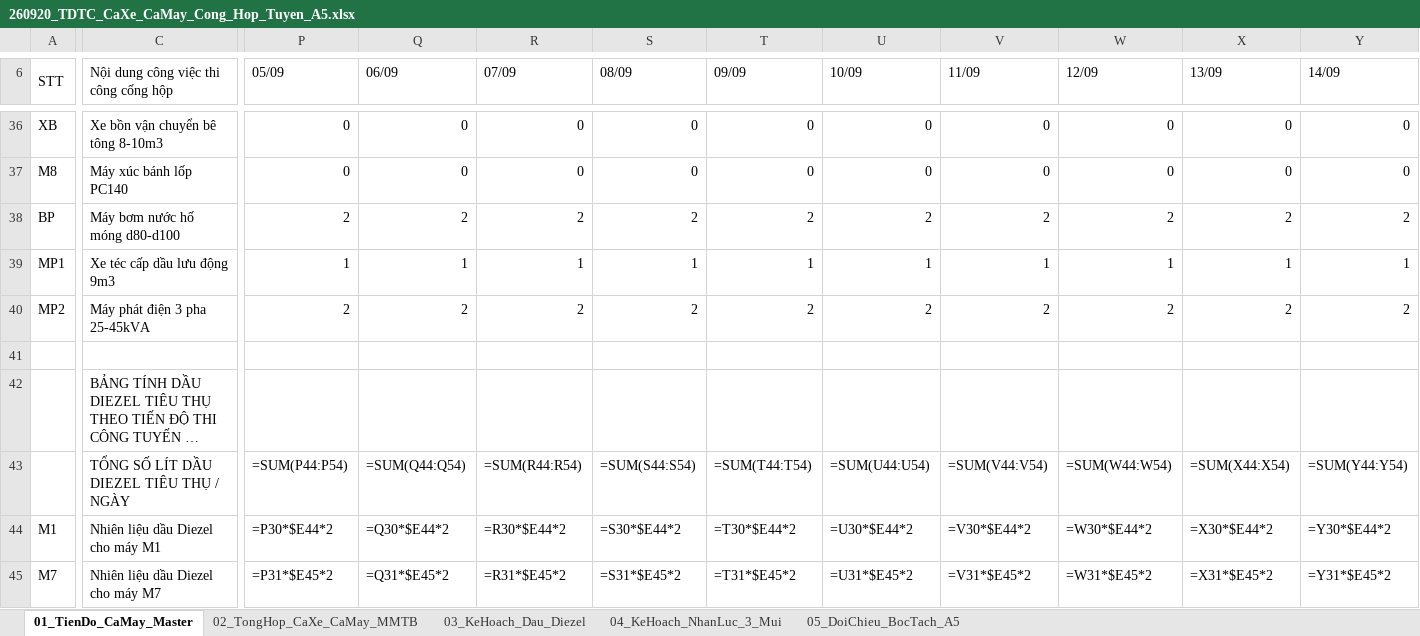
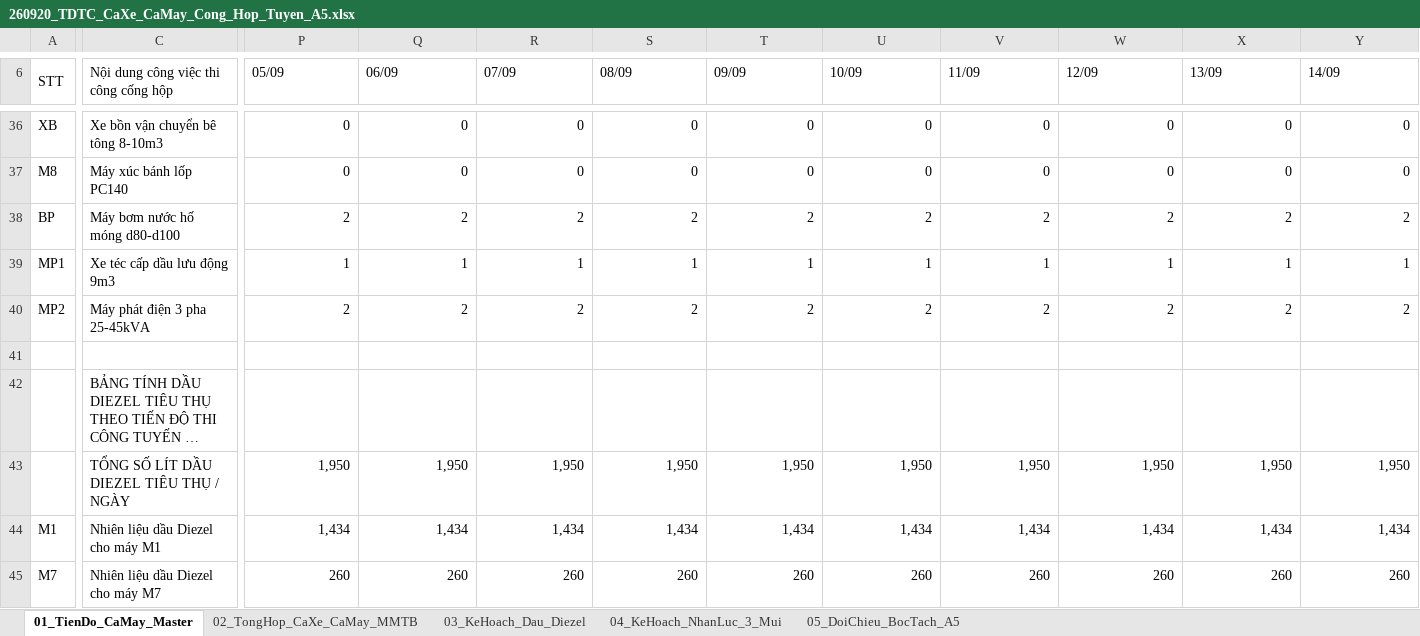
Before and after one commit to baotuhg/23HG-multiagent-system, an Excel workbook: examples/HO_SO_CONG_HOP_TUYEN_A5/HUB_VINA_ALPHA_05-09_12-11/HUB/03_HO_SO_THUC_CHIEN_HUB_AND_SPOKE_5_GOI_VE_TINH/GOI_E_EXECUTIVE_DASHBOARD/260920_TDTC_CaXe_CaMay_Cong_Hop_Tuyen_A5.xlsx, sheet 01_TienDo_CaMay_Master, drawn as a sheet; only a part is shown, gaps mark what is left out; long unchanged cells end in …; values as stored, in another font and other column widths than the file's, no cell formats; formulas without a stored value are shown as written; removed rows and columns are numbered as before the commit, all else as after; rows hold the shown columns only; the diff covers the shown part only; the diff names each change by its address in the sheet, - before the commit and + after, or states it on an @@ line.

```diff
--- a/examples/HO_SO_CONG_HOP_TUYEN_A5/HUB_VINA_ALPHA_05-09_12-11/HUB/03_HO_SO_THUC_CHIEN_HUB_AND_SPOKE_5_GOI_VE_TINH/GOI_E_EXECUTIVE_DASHBOARD/260920_TDTC_CaXe_CaMay_Cong_Hop_Tuyen_A5.xlsx (sheet 01_TienDo_CaMay_Master)
+++ b/examples/HO_SO_CONG_HOP_TUYEN_A5/HUB_VINA_ALPHA_05-09_12-11/HUB/03_HO_SO_THUC_CHIEN_HUB_AND_SPOKE_5_GOI_VE_TINH/GOI_E_EXECUTIVE_DASHBOARD/260920_TDTC_CaXe_CaMay_Cong_Hop_Tuyen_A5.xlsx (sheet 01_TienDo_CaMay_Master)
-row 43:  | TỔNG SỐ LÍT DẦU DIEZEL TIÊU THỤ / NGÀY | =SUM(P44:P54) | =SUM(Q44:Q54) | =SUM(R44:R54) | =SUM(S44:S54) | =SUM(T44:T54) | =SUM(U44:U54) | =SUM(V44:V54) | =SUM(W44:W54) | =SUM(X44:X54) | =SUM(Y44:Y54)
+row 43:  | TỔNG SỐ LÍT DẦU DIEZEL TIÊU THỤ / NGÀY | 1,950 | 1,950 | 1,950 | 1,950 | 1,950 | 1,950 | 1,950 | 1,950 | 1,950 | 1,950
-P44 (05/09): =P30*$E44*2
+P44 (05/09): 1,434
-Q44 (06/09): =Q30*$E44*2
+Q44 (06/09): 1,434
-R44 (07/09): =R30*$E44*2
+R44 (07/09): 1,434
-S44 (08/09): =S30*$E44*2
+S44 (08/09): 1,434
-T44 (09/09): =T30*$E44*2
+T44 (09/09): 1,434
-U44 (10/09): =U30*$E44*2
+U44 (10/09): 1,434
-V44 (11/09): =V30*$E44*2
+V44 (11/09): 1,434
-W44 (12/09): =W30*$E44*2
+W44 (12/09): 1,434
-X44 (13/09): =X30*$E44*2
+X44 (13/09): 1,434
-Y44 (14/09): =Y30*$E44*2
+Y44 (14/09): 1,434
-P45 (05/09): =P31*$E45*2
+P45 (05/09): 260
-Q45 (06/09): =Q31*$E45*2
+Q45 (06/09): 260
-R45 (07/09): =R31*$E45*2
+R45 (07/09): 260
-S45 (08/09): =S31*$E45*2
+S45 (08/09): 260
-T45 (09/09): =T31*$E45*2
+T45 (09/09): 260
-U45 (10/09): =U31*$E45*2
+U45 (10/09): 260
-V45 (11/09): =V31*$E45*2
+V45 (11/09): 260
-W45 (12/09): =W31*$E45*2
+W45 (12/09): 260
-X45 (13/09): =X31*$E45*2
+X45 (13/09): 260
-Y45 (14/09): =Y31*$E45*2
+Y45 (14/09): 260
```
Also changed, not shown: 1524 edited cells elsewhere in this sheet, sheet 03_KeHoach_Dau_Diezel, sheet 02_TongHop_CaXe_CaMay_MMTB, sheet 04_KeHoach_NhanLuc_3_Mui, sheet 05_DoiChieu_BocTach_A5, cell formats, formulas that keep their value, examples/HO_SO_CONG_HOP_TUYEN_A5/HO_SO_THUC_CHIEN_HUB_AND_SPOKE_CONG_A5/GOI_A_CO_GIOI_VA_DAU_DIEZEL/260920_TDTC_CaXe_CaMay_Cong_Hop_Tuyen_A5.xlsx, examples/HO_SO_CONG_HOP_TUYEN_A5/HUB_VINA_ALPHA_05-09_12-11/HUB/BO_HO_SO_01_MACRO_MASTER_14_SHEET/260920_TDTC_CaXe_CaMay_Cong_Hop_Tuyen_A5.xlsx.
